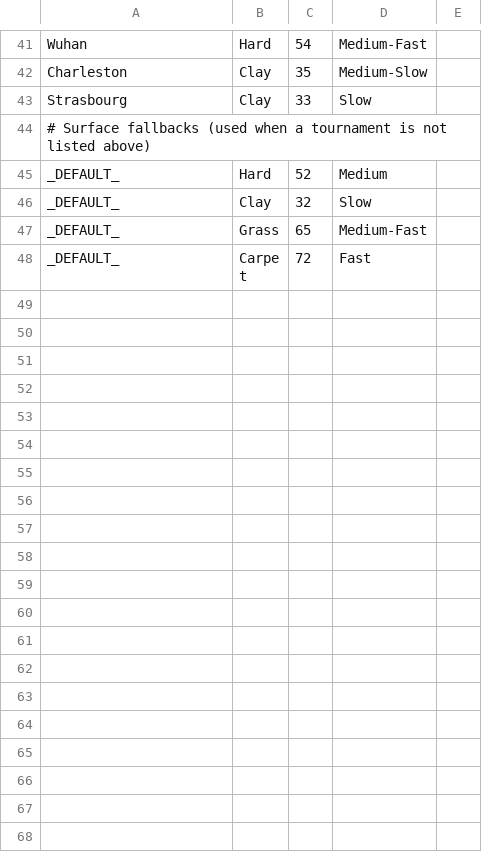
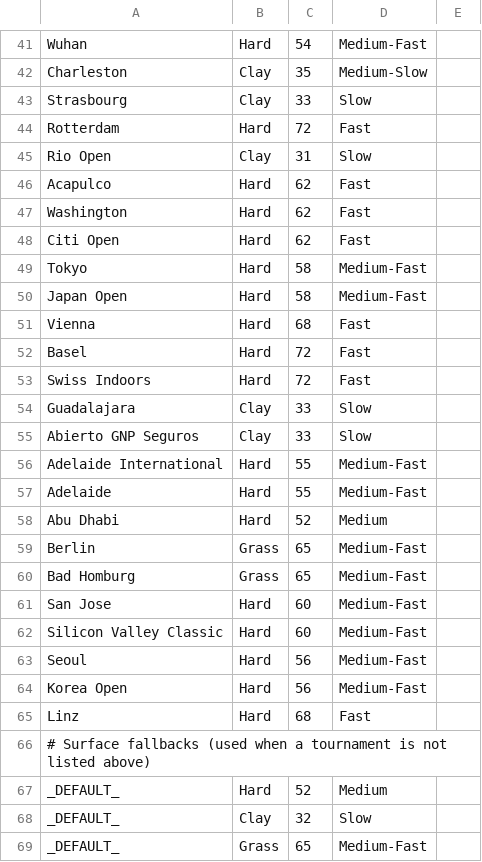
Before and after one commit to alex-h-sun/sports-edge, a CSV file: data/court_speed.csv, drawn as a sheet; only a part is shown, gaps mark what is left out; the shorter side is filled out with more unchanged rows; the diff names each change by its address in the sheet, - before the commit and + after, or states it on an @@ line.

```diff
--- a/data/court_speed.csv
+++ b/data/court_speed.csv
+row 44: Rotterdam | Hard | 72 | Fast
+row 45: Rio Open | Clay | 31 | Slow
+row 46: Acapulco | Hard | 62 | Fast
+row 47: Washington | Hard | 62 | Fast
+row 48: Citi Open | Hard | 62 | Fast
+row 49: Tokyo | Hard | 58 | Medium-Fast
+row 50: Japan Open | Hard | 58 | Medium-Fast
+row 51: Vienna | Hard | 68 | Fast
+row 52: Basel | Hard | 72 | Fast
+row 53: Swiss Indoors | Hard | 72 | Fast
+row 54: Guadalajara | Clay | 33 | Slow
+row 55: Abierto GNP Seguros | Clay | 33 | Slow
+row 56: Adelaide International | Hard | 55 | Medium-Fast
+row 57: Adelaide | Hard | 55 | Medium-Fast
+row 58: Abu Dhabi | Hard | 52 | Medium
+row 59: Berlin | Grass | 65 | Medium-Fast
+row 60: Bad Homburg | Grass | 65 | Medium-Fast
+row 61: San Jose | Hard | 60 | Medium-Fast
+row 62: Silicon Valley Classic | Hard | 60 | Medium-Fast
+row 63: Seoul | Hard | 56 | Medium-Fast
+row 64: Korea Open | Hard | 56 | Medium-Fast
+row 65: Linz | Hard | 68 | Fast
```
Also changed, not shown: data/tournament_locations.csv, 1 other file.
